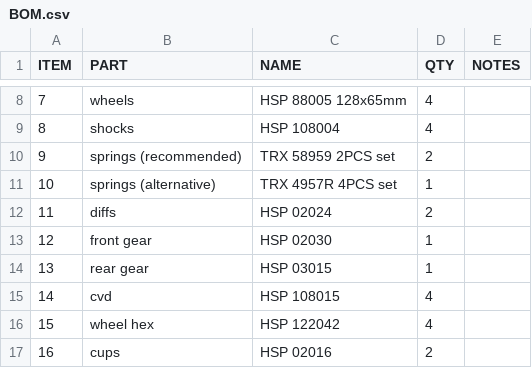
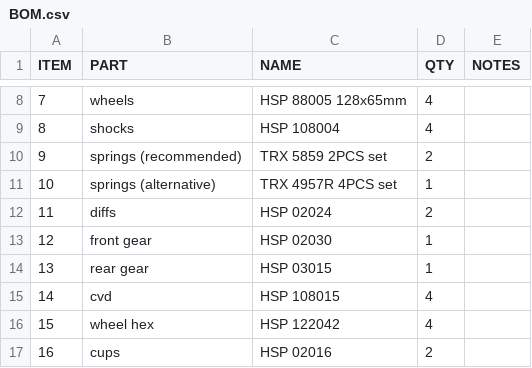
Before and after one commit to robaki-dev/robak, a CSV file: BOM.csv, drawn as a sheet; only a part is shown, gaps mark what is left out.

Commit message:
Fix typo TRX5859

```diff
--- a/BOM.csv
+++ b/BOM.csv
@@ -9,3 +9,3 @@ ITEM,PART,NAME,QTY,NOTES
 8,shocks,HSP 108004,4,
-9,springs (recommended),TRX 58959 2PCS set,2,
+9,springs (recommended),TRX 5859 2PCS set,2,
 10,springs (alternative),TRX 4957R 4PCS set,1,
```
